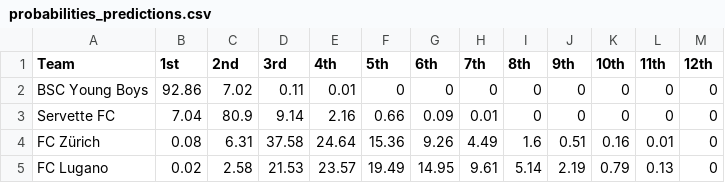
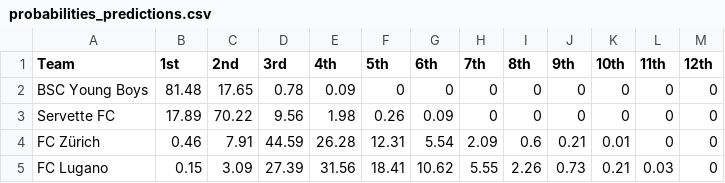
Before and after one commit to swissfootdata/Super_League_Predictions, a CSV file: Output/probabilities_predictions.csv, drawn as a sheet; only a part is shown; the diff covers the shown part only.

```diff
--- a/Output/probabilities_predictions.csv
+++ b/Output/probabilities_predictions.csv
@@ -1,5 +1,5 @@
 "Team","1st","2nd","3rd","4th","5th","6th","7th","8th","9th","10th","11th","12th"
-"BSC Young Boys",92.86,7.02,0.11,0.01,0,0,0,0,0,0,0,0
-"Servette FC",7.04,80.9,9.14,2.16,0.66,0.09,0.01,0,0,0,0,0
-"FC Zürich",0.08,6.31,37.58,24.64,15.36,9.26,4.49,1.6,0.51,0.16,0.01,0
-"FC Lugano",0.02,2.58,21.53,23.57,19.49,14.95,9.61,5.14,2.19,0.79,0.13,0
+"BSC Young Boys",81.48,17.65,0.78,0.09,0,0,0,0,0,0,0,0
+"Servette FC",17.89,70.22,9.56,1.98,0.26,0.09,0,0,0,0,0,0
+"FC Zürich",0.46,7.91,44.59,26.28,12.31,5.54,2.09,0.6,0.21,0.01,0,0
+"FC Lugano",0.15,3.09,27.39,31.56,18.41,10.62,5.55,2.26,0.73,0.21,0.03,0
```
Also changed, not shown: 1 added row, 1 removed row and 68 edited cells elsewhere in this file, Output/coaches_alert.csv, Output/predictions_season.csv, 7 other files.
